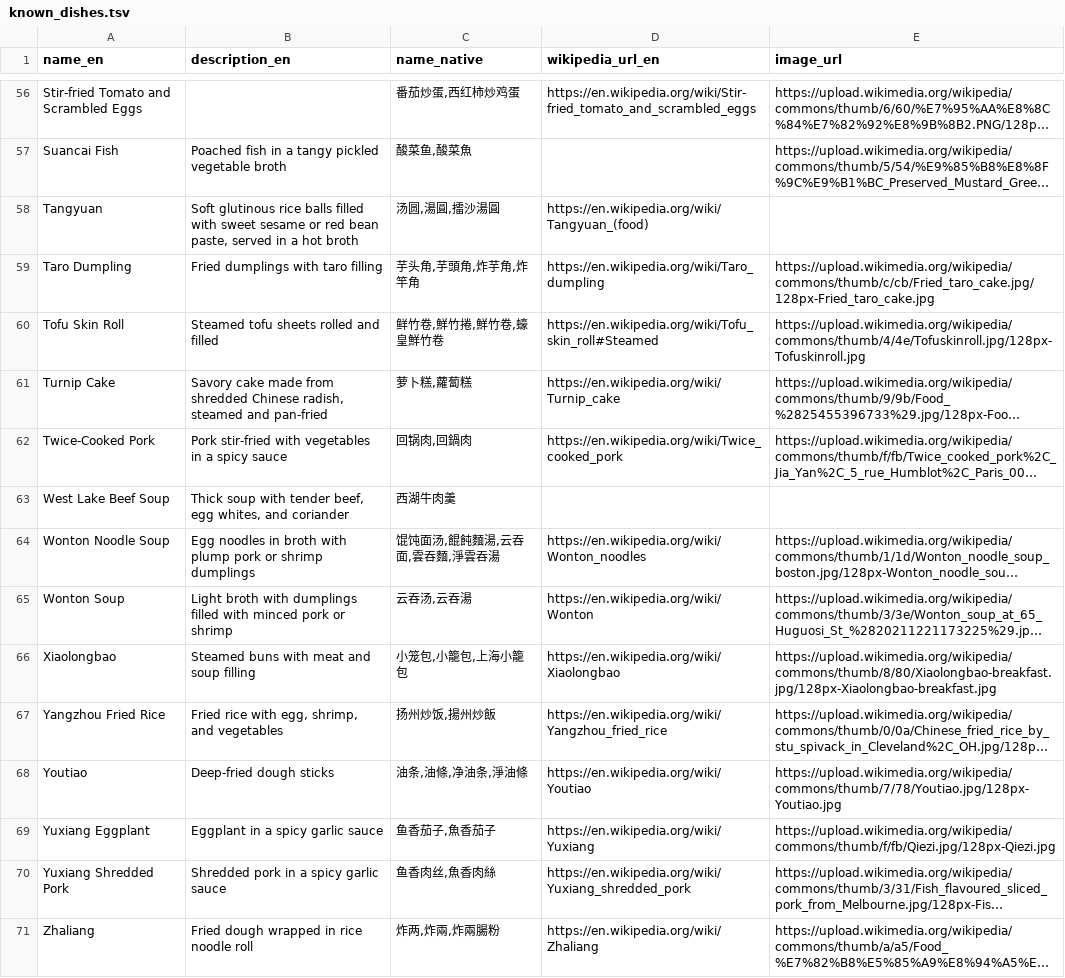
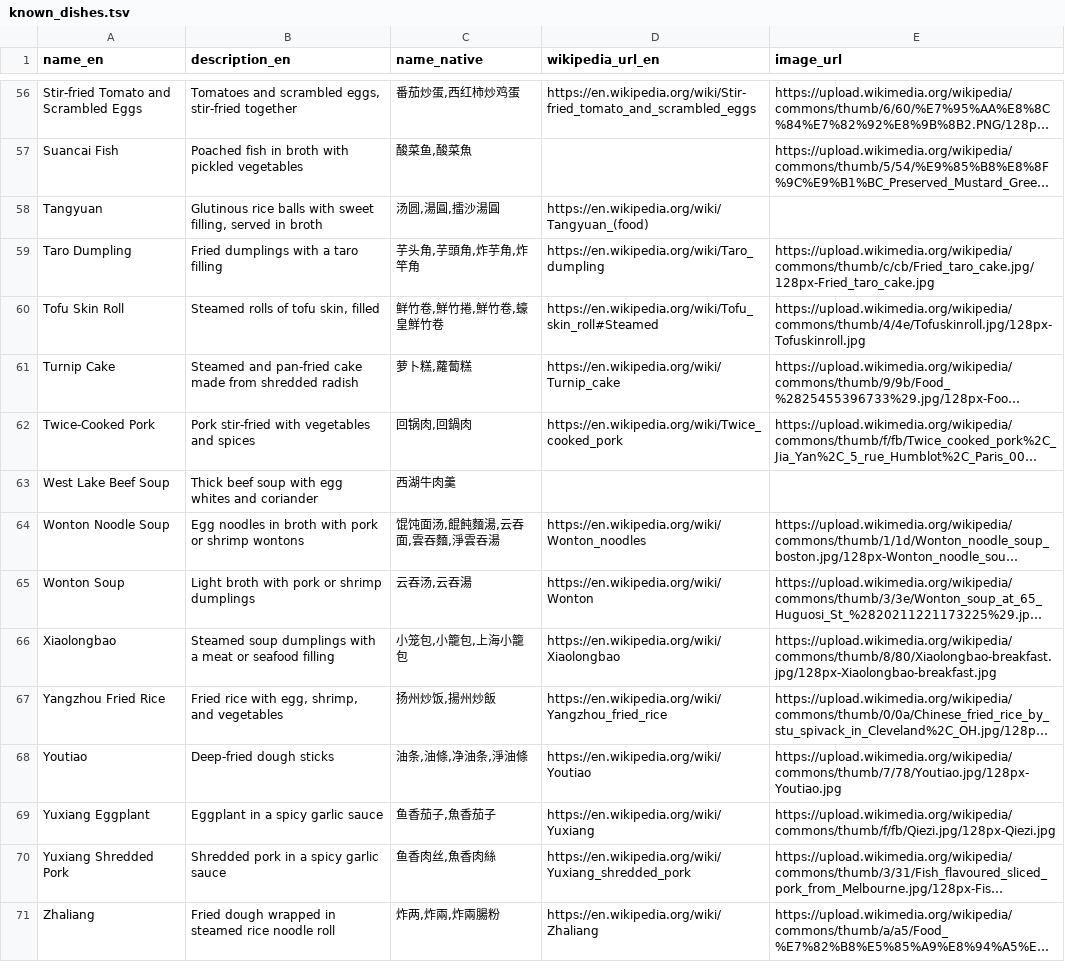
Before and after one commit to FoodTBD/menudb, a TSV file: known_dishes.tsv, drawn as a sheet; only a part is shown, gaps mark what is left out; long unchanged cells end in …; the diff covers the shown part only; the diff names each change by its address in the sheet, - before the commit and + after, or states it on an @@ line.

Commit message:
known dish descriptions improved by ChatGPT

```diff
--- a/known_dishes.tsv
+++ b/known_dishes.tsv
-B56 (description_en): (empty)
+B56 (description_en): Tomatoes and scrambled eggs, stir-fried together
-B57 (description_en): …fish in a tangy pickled vegetable broth
+B57 (description_en): …fish in broth with pickled vegetables
-B58 (description_en): Soft glutinous rice balls filled with sweet sesame or red bean paste, served in a hot broth
+B58 (description_en): Glutinous rice balls with sweet filling, served in broth
-B59 (description_en): Fried dumplings with taro filling
+B59 (description_en): Fried dumplings with a taro filling
-B60 (description_en): Steamed tofu sheets rolled and filled
+B60 (description_en): Steamed rolls of tofu skin, filled
-B61 (description_en): Savory cake made from shredded Chinese radish, steamed and pan-fried
+B61 (description_en): Steamed and pan-fried cake made from shredded radish
-B62 (description_en): Pork stir-fried with vegetables in a spicy sauce
+B62 (description_en): Pork stir-fried with vegetables and spices
-B63 (description_en): Thick soup with tender beef, egg whites, and coriander
+B63 (description_en): Thick beef soup with egg whites and coriander
-B64 (description_en): …broth with plump pork or shrimp dumplings
+B64 (description_en): …broth with pork or shrimp wontons
-B65 (description_en): …broth with dumplings filled with minced pork or shrimp
+B65 (description_en): …broth with pork or shrimp dumplings
-B66 (description_en): Steamed buns with meat and soup filling
+B66 (description_en): Steamed soup dumplings with a meat or seafood filling
-B71 (description_en): Fried dough wrapped in rice noodle roll
+B71 (description_en): Fried dough wrapped in steamed rice noodle roll
```
Also changed, not shown: 52 edited cells elsewhere in this file, 9 other files.
